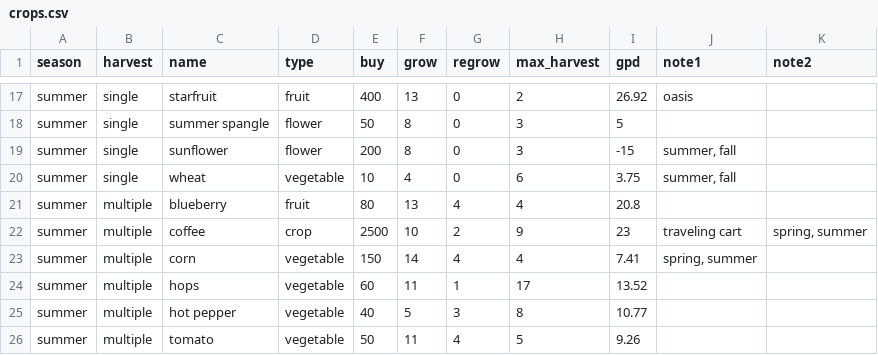
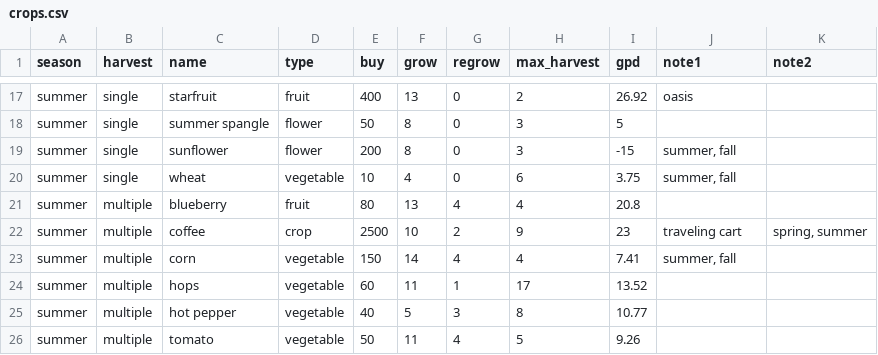
Before and after one commit to ungsonn/stardew-valley, a CSV file: crops.csv, drawn as a sheet; only a part is shown, gaps mark what is left out.

Commit message:
summer planning

```diff
--- a/crops.csv
+++ b/crops.csv
@@ -22,3 +22,3 @@ summer,multiple,blueberry,fruit,80,13,4,4,20.8,,
 summer,multiple,coffee,crop,2500,10,2,9,23,traveling cart,"spring, summer"
-summer,multiple,corn,vegetable,150,14,4,4,7.41,"spring, summer",
+summer,multiple,corn,vegetable,150,14,4,4,7.41,"summer, fall",
 summer,multiple,hops,vegetable,60,11,1,17,13.52,,
```
Also changed, not shown: 2 other files.
